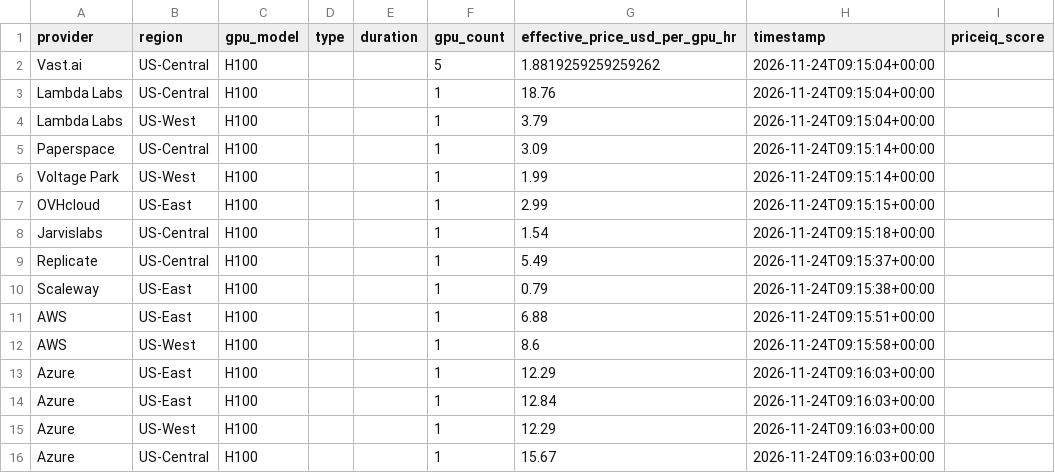
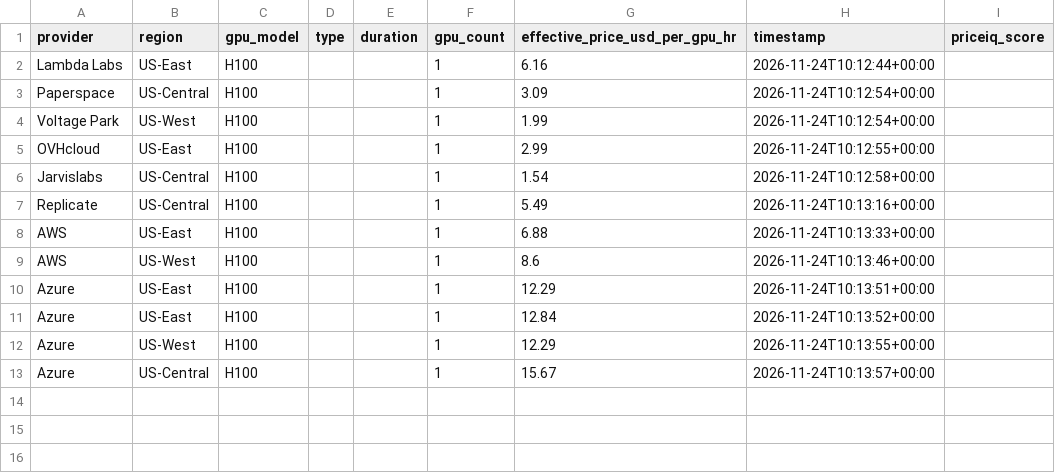
Before and after one commit to forwardcompute/PricingIndex, a CSV file: data/derived/provider_scores_latest.csv, drawn as a sheet.

```diff
--- a/data/derived/provider_scores_latest.csv
+++ b/data/derived/provider_scores_latest.csv
@@ -1,16 +1,13 @@
 provider,region,gpu_model,type,duration,gpu_count,effective_price_usd_per_gpu_hr,timestamp,priceiq_score
-Vast.ai,US-Central,H100,,,5,1.8819259259259262,2026-11-24T09:15:04+00:00,
-Lambda Labs,US-Central,H100,,,1,18.76,2026-11-24T09:15:04+00:00,
-Lambda Labs,US-West,H100,,,1,3.79,2026-11-24T09:15:04+00:00,
-Paperspace,US-Central,H100,,,1,3.09,2026-11-24T09:15:14+00:00,
-Voltage Park,US-West,H100,,,1,1.99,2026-11-24T09:15:14+00:00,
-OVHcloud,US-East,H100,,,1,2.99,2026-11-24T09:15:15+00:00,
-Jarvislabs,US-Central,H100,,,1,1.54,2026-11-24T09:15:18+00:00,
-Replicate,US-Central,H100,,,1,5.49,2026-11-24T09:15:37+00:00,
-Scaleway,US-East,H100,,,1,0.79,2026-11-24T09:15:38+00:00,
-AWS,US-East,H100,,,1,6.88,2026-11-24T09:15:51+00:00,
-AWS,US-West,H100,,,1,8.6,2026-11-24T09:15:58+00:00,
-Azure,US-East,H100,,,1,12.29,2026-11-24T09:16:03+00:00,
-Azure,US-East,H100,,,1,12.84,2026-11-24T09:16:03+00:00,
-Azure,US-West,H100,,,1,12.29,2026-11-24T09:16:03+00:00,
-Azure,US-Central,H100,,,1,15.67,2026-11-24T09:16:03+00:00,
+Lambda Labs,US-East,H100,,,1,6.16,2026-11-24T10:12:44+00:00,
+Paperspace,US-Central,H100,,,1,3.09,2026-11-24T10:12:54+00:00,
+Voltage Park,US-West,H100,,,1,1.99,2026-11-24T10:12:54+00:00,
+OVHcloud,US-East,H100,,,1,2.99,2026-11-24T10:12:55+00:00,
+Jarvislabs,US-Central,H100,,,1,1.54,2026-11-24T10:12:58+00:00,
+Replicate,US-Central,H100,,,1,5.49,2026-11-24T10:13:16+00:00,
+AWS,US-East,H100,,,1,6.88,2026-11-24T10:13:33+00:00,
+AWS,US-West,H100,,,1,8.6,2026-11-24T10:13:46+00:00,
+Azure,US-East,H100,,,1,12.29,2026-11-24T10:13:51+00:00,
+Azure,US-East,H100,,,1,12.84,2026-11-24T10:13:52+00:00,
+Azure,US-West,H100,,,1,12.29,2026-11-24T10:13:55+00:00,
+Azure,US-Central,H100,,,1,15.67,2026-11-24T10:13:57+00:00,
```
Also changed, not shown: data/history/index_history.csv, hcpi/hcpi_history.csv, 6 other files.
